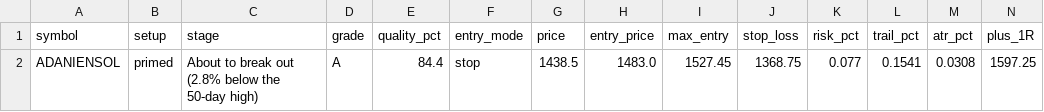
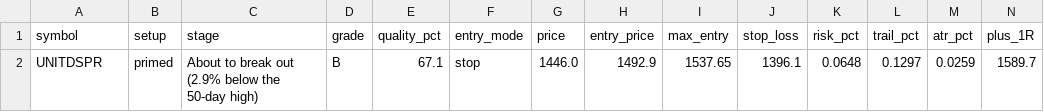
Before and after one commit to spy15007-arch/nifty-scnr, a CSV file: scan_results_swing.csv, drawn as a sheet; only a part is shown; removed rows and columns are numbered as before the commit, all else as after; rows hold the shown columns only; the diff names each change by its address in the sheet, - before the commit and + after, or states it on an @@ line.

```diff
--- a/scan_results_swing.csv
+++ b/scan_results_swing.csv
-row 2: ADANIENSOL | primed | About to break out (2.8% below the 50-day high) | A | 84.4 | stop | 1438.5 | 1483.0 | 1527.45 | 1368.75 | 0.077 | 0.1541 | 0.0308 | 1597.25
+row 2: UNITDSPR | primed | About to break out (2.9% below the 50-day high) | B | 67.1 | stop | 1446.0 | 1492.9 | 1537.65 | 1396.1 | 0.0648 | 0.1297 | 0.0259 | 1589.7
```
Also changed, not shown: reports/output/building_up_swing.csv, tracking/trades.csv, 11 other files.
